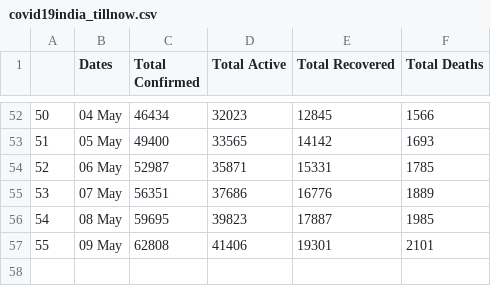
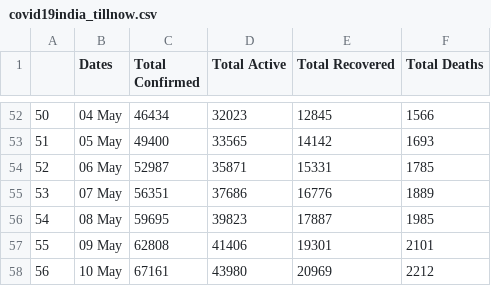
Before and after one commit to ETS-Android3/Covid-Live-Android-App, a CSV file: covid19india_tillnow.csv, drawn as a sheet; only a part is shown, gaps mark what is left out; the diff names each change by its address in the sheet, - before the commit and + after, or states it on an @@ line.

Commit message:
Update covid19india_tillnow.csv

```diff
--- a/covid19india_tillnow.csv
+++ b/covid19india_tillnow.csv
+row 58: 56 | 10 May | 67161 | 43980 | 20969 | 2212
```
